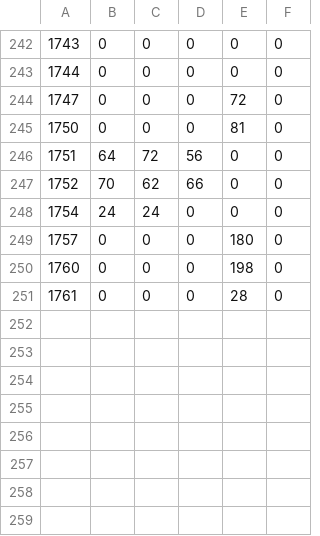
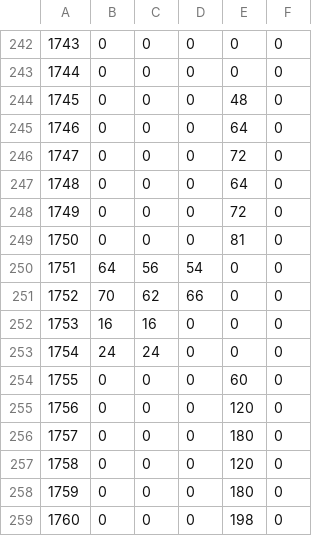
Before and after one commit to fujieda/KancolleSniffer, a CSV file: Data/EnemySlot.csv, drawn as a sheet; only a part is shown, gaps mark what is left out; the shorter side is filled out with more unchanged rows; addresses are those after the commit; the diff names each change by its address in the sheet, - before the commit and + after, or states it on an @@ line.

Commit message:
敵のスロットの搭載数を埋める

```diff
--- a/Data/EnemySlot.csv
+++ b/Data/EnemySlot.csv
+row 244: 1745 | 0 | 0 | 0 | 48 | 0
+row 245: 1746 | 0 | 0 | 0 | 64 | 0
+row 246: 1747 | 0 | 0 | 0 | 72 | 0
+row 247: 1748 | 0 | 0 | 0 | 64 | 0
@@ column A renumbered between rows 248 and 258 @@
-C250: 72
+C250: 56
-D250: 56
+D250: 54
+row 252: 1753 | 16 | 16 | 0 | 0 | 0
+row 254: 1755 | 0 | 0 | 0 | 60 | 0
+row 255: 1756 | 0 | 0 | 0 | 120 | 0
+row 256: 1757 | 0 | 0 | 0 | 180 | 0
+row 257: 1758 | 0 | 0 | 0 | 120 | 0
```
